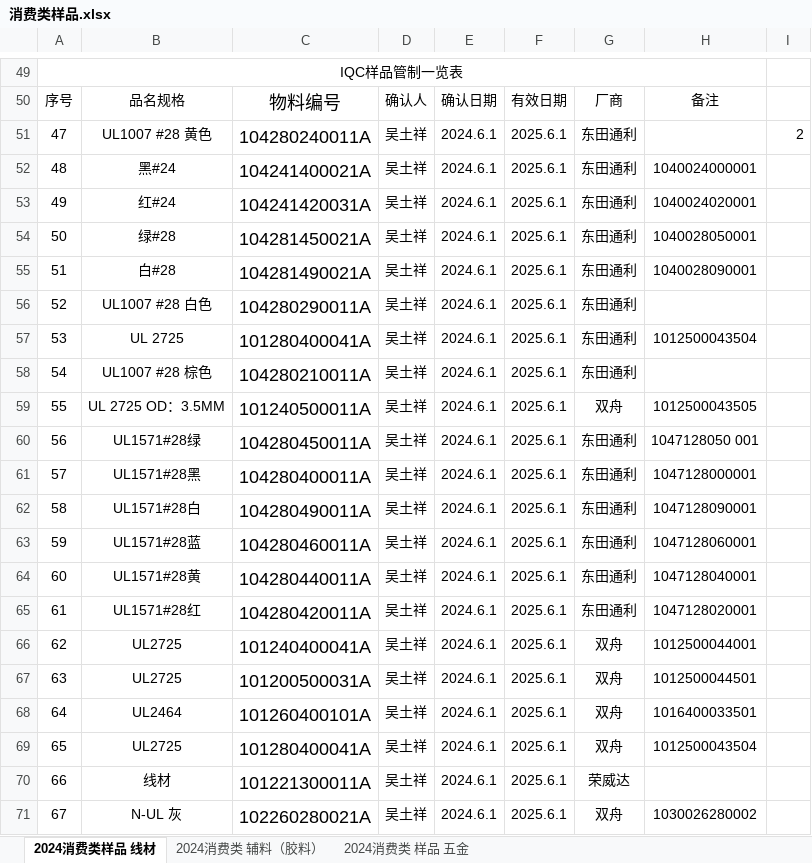
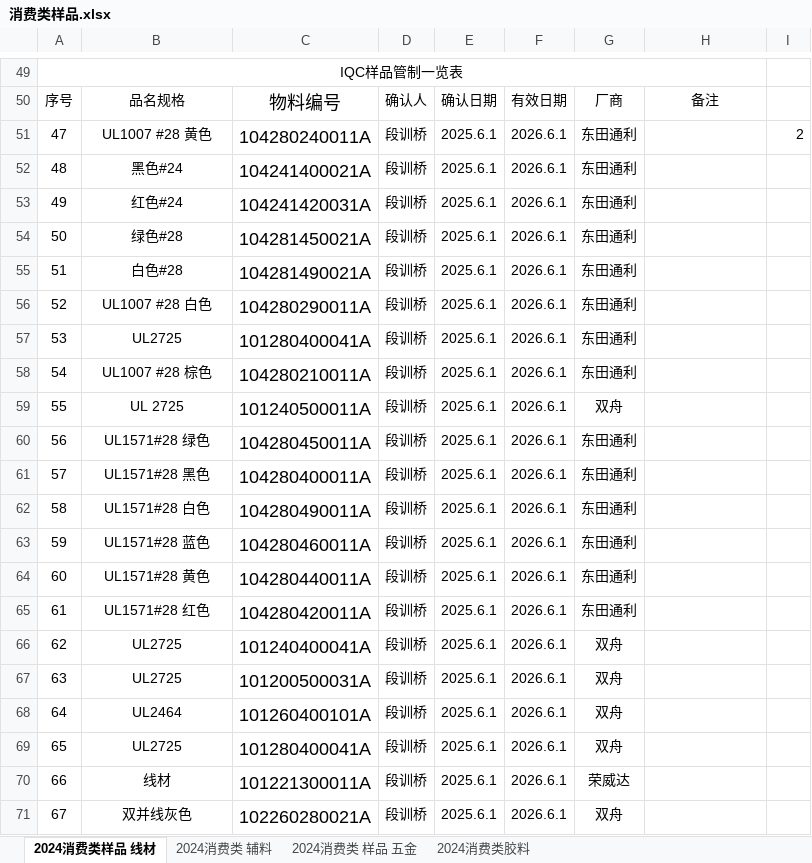
Before and after one commit to uiqc/uiqc.github.io, an Excel workbook: excel/消费类样品.xlsx, sheet 2024消费类样品 线材, drawn as a sheet; only a part is shown, gaps mark what is left out; values as stored, in another font and other column widths than the file's, no borders; removed rows and columns are numbered as before the commit, all else as after; the diff covers the shown part only; the diff names each change by its address in the sheet, - before the commit and + after, or states it on an @@ line.

Commit message:
doc: 上传 2025年消费类样品.xlsx 去更新 excel 文件: excel/消费类样品.xlsx

```diff
--- a/excel/消费类样品.xlsx (sheet 2024消费类样品 线材)
+++ b/excel/消费类样品.xlsx (sheet 2024消费类样品 线材)
-sheet tab: 2024消费类 辅料（胶料）
+sheet tab: 2024消费类 辅料
+sheet tab: 2024消费类胶料
-column E, rows 50-71: 确认日期 | 2024.6.1 | 2024.6.1 | 2024.6.1 | 2024.6.1 | 2024.6.1 | 2024.6.1 | 2024.6.1 | 2024.6.1 | 2024.6.1 | 2024.6.1 | 2024.6.1 | 2024.6.1 | 2024.6.1 | 2024.6.1 | 2024.6.1 | 2024.6.1 | 2024.6.1 | 2024.6.1 | 2024.6.1 | 2024.6.1 | 2024.6.1
+column F, rows 50-71: 有效日期 | 2026.6.1 | 2026.6.1 | 2026.6.1 | 2026.6.1 | 2026.6.1 | 2026.6.1 | 2026.6.1 | 2026.6.1 | 2026.6.1 | 2026.6.1 | 2026.6.1 | 2026.6.1 | 2026.6.1 | 2026.6.1 | 2026.6.1 | 2026.6.1 | 2026.6.1 | 2026.6.1 | 2026.6.1 | 2026.6.1 | 2026.6.1
-E50: 有效日期
+E50: 确认日期
-D51:D71: 吴土祥
+D51:D71: 段训桥
-B52: 黑#24
+B52: 黑色#24
-H52: 1040024000001
+H52: (empty)
-B53: 红#24
+B53: 红色#24
-H53: 1040024020001
+H53: (empty)
-B54: 绿#28
+B54: 绿色#28
-H54: 1040028050001
+H54: (empty)
-B55: 白#28
+B55: 白色#28
-H55: 1040028090001
+H55: (empty)
-B57: UL 2725
+B57: UL2725
-H57: 1012500043504
+H57: (empty)
-B59: UL 2725 OD：3.5MM
+B59: UL 2725
-H59: 1012500043505
+H59: (empty)
-B60: UL1571#28绿
+B60: UL1571#28 绿色
-H60: 1047128050 001
+H60: (empty)
-B61: UL1571#28黑
+B61: UL1571#28 黑色
-H61: 1047128000001
+H61: (empty)
-B62: UL1571#28白
+B62: UL1571#28 白色
-H62: 1047128090001
+H62: (empty)
-B63: UL1571#28蓝
+B63: UL1571#28 蓝色
-H63: 1047128060001
+H63: (empty)
-B64: UL1571#28黄
+B64: UL1571#28 黄色
-H64: 1047128040001
+H64: (empty)
-B65: UL1571#28红
+B65: UL1571#28 红色
-H65: 1047128020001
+H65: (empty)
-H66: 1012500044001
+H66: (empty)
-H67: 1012500044501
+H67: (empty)
-H68: 1016400033501
+H68: (empty)
-H69: 1012500043504
+H69: (empty)
-B71: N-UL 灰
+B71: 双并线灰色
-H71: 1030026280002
+H71: (empty)
```
Also changed, not shown: 35 added rows, 14 removed rows, 1 moved row, 976 edited cells and row numbers in column A elsewhere in this sheet, sheet 2024消费类 样品 五金, sheet 2024消费类 辅料.
